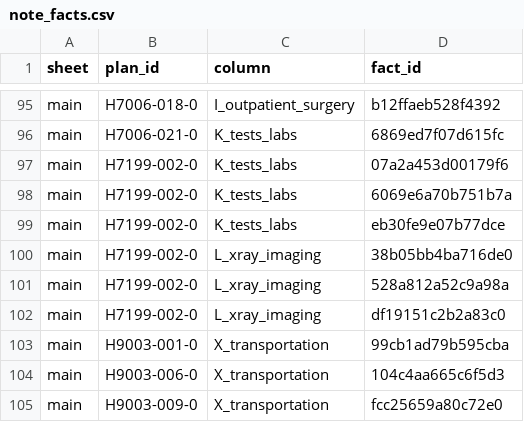
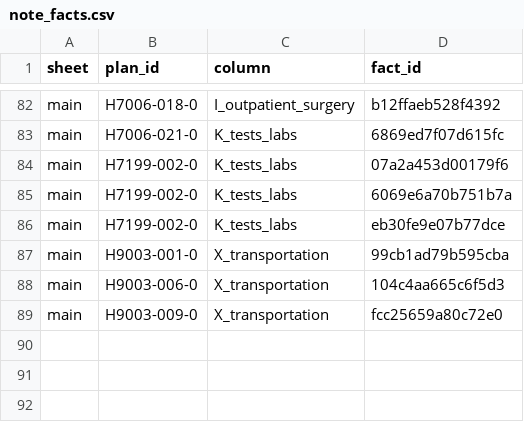
Before and after one commit to rosenhouse-bot-sandbox/shiba-data, a CSV file: data/2027/note_facts.csv, drawn as a sheet; only a part is shown, gaps mark what is left out; the diff covers the shown part only.

```diff
--- a/data/2027/note_facts.csv
+++ b/data/2027/note_facts.csv
@@ -99,5 +86,2 @@ main,H7199-002-0,K_tests_labs,6069e6a70b751b7a
 main,H7199-002-0,K_tests_labs,eb30fe9e07b77dce
-main,H7199-002-0,L_xray_imaging,38b05bb4ba716de0
-main,H7199-002-0,L_xray_imaging,528a812a52c9a98a
-main,H7199-002-0,L_xray_imaging,df19151c2b2a83c0
 main,H9003-001-0,X_transportation,99cb1ad79b595cba
```
Also changed, not shown: 13 removed rows elsewhere in this file, 4 other files.
